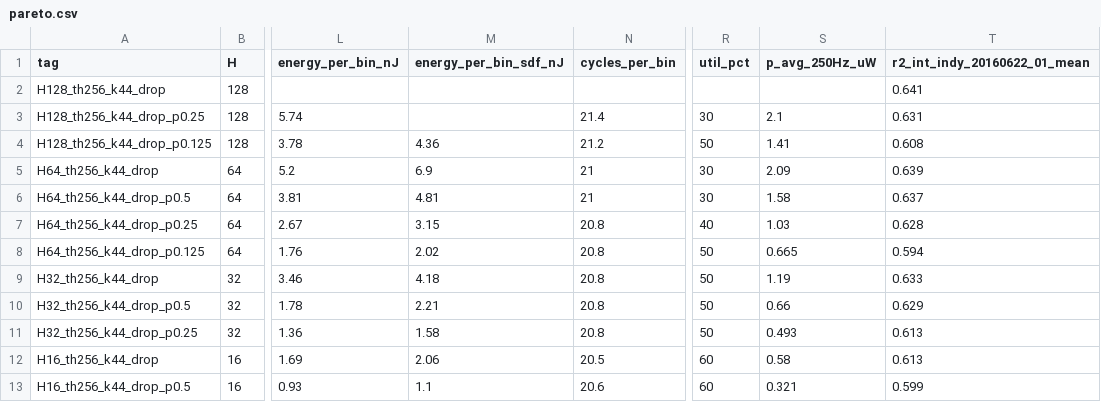
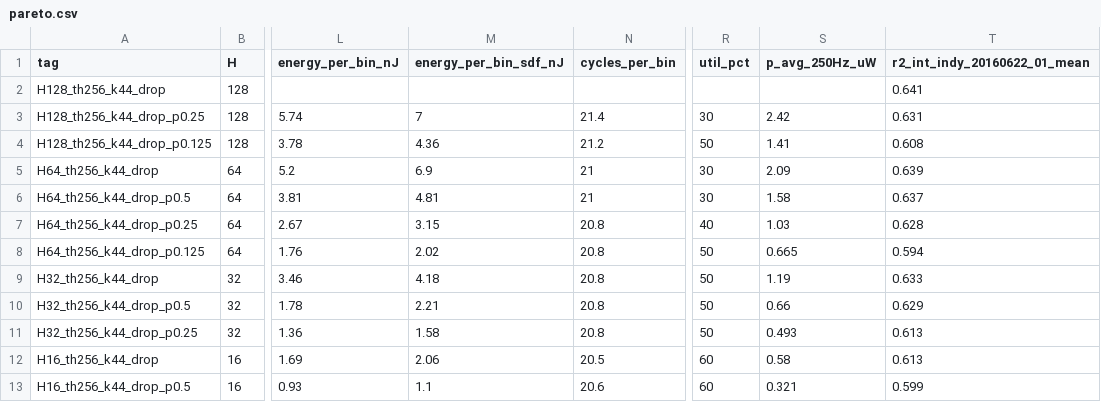
Before and after one commit to AmirrezaYousefzadeh/sky130-snn-bmi, a CSV file: results/pareto.csv, drawn as a sheet; only a part is shown, gaps mark what is left out; the diff names each change by its address in the sheet, - before the commit and + after, or states it on an @@ line.

```diff
--- a/results/pareto.csv
+++ b/results/pareto.csv
-M3 (energy_per_bin_sdf_nJ): (empty)
+M3 (energy_per_bin_sdf_nJ): 7
-S3 (p_avg_250Hz_uW): 2.1
+S3 (p_avg_250Hz_uW): 2.42
```
Also changed, not shown: figures/pareto_points.csv, results/per_session.csv, 14 other files.
